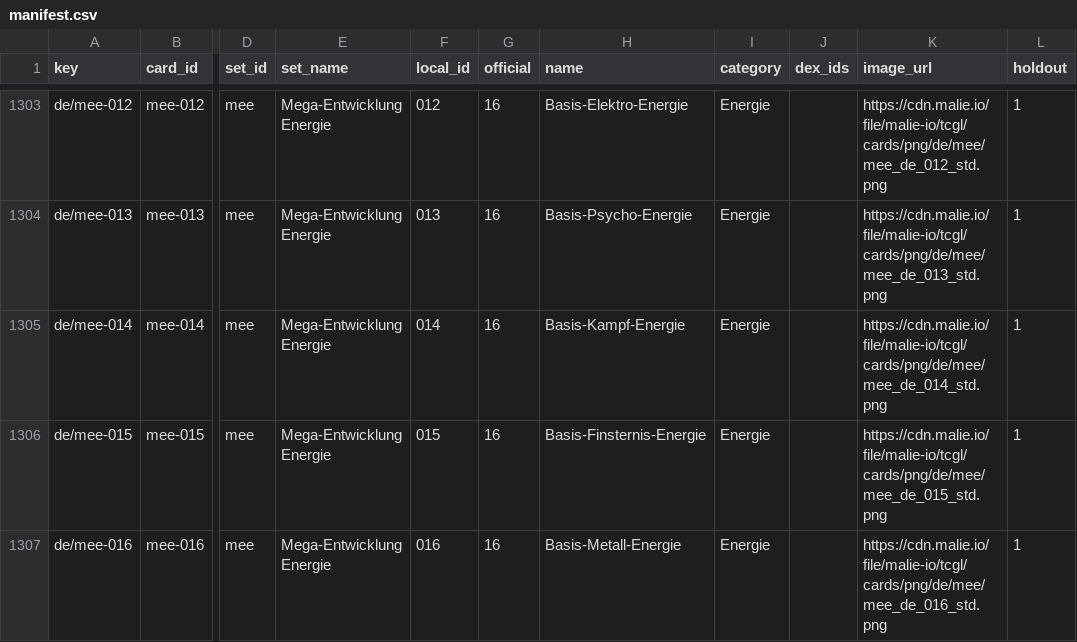
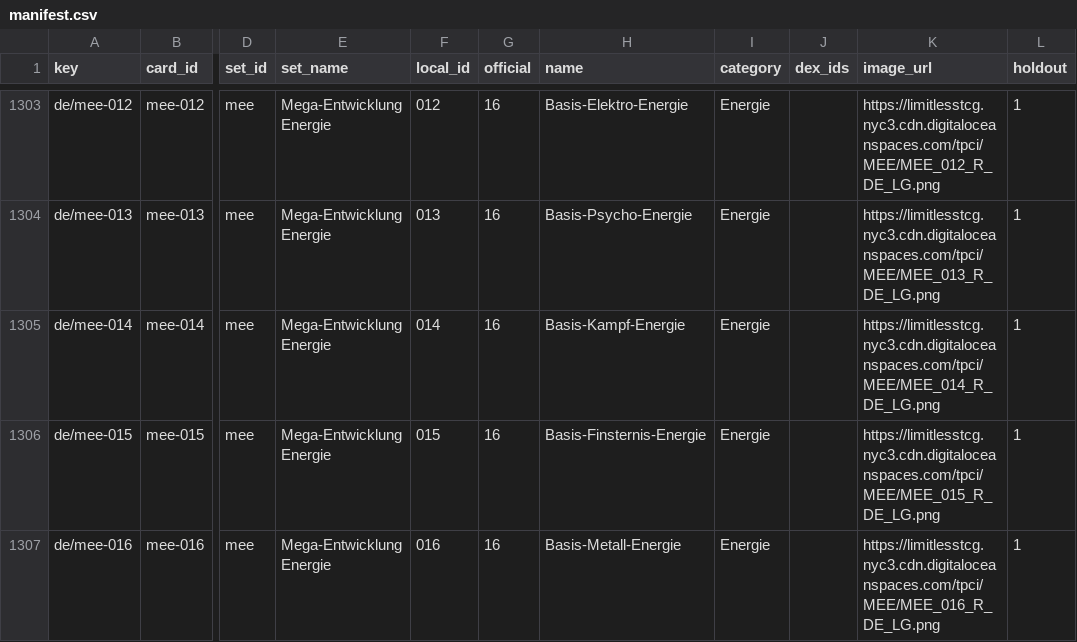
Before and after one commit to Fade97/pokemon-cards, a CSV file: ml/manifest.csv, drawn as a sheet; only a part is shown, gaps mark what is left out; the diff covers the shown part only; the diff names each change by its address in the sheet, - before the commit and + after, or states it on an @@ line.

```diff
--- a/ml/manifest.csv
+++ b/ml/manifest.csv
-K1303 (image_url): https://cdn.malie.io/file/malie-io/tcgl/cards/png/de/mee/mee_de_012_std.png
+K1303 (image_url): https://limitlesstcg.nyc3.cdn.digitaloceanspaces.com/tpci/MEE/MEE_012_R_DE_LG.png
-K1304 (image_url): https://cdn.malie.io/file/malie-io/tcgl/cards/png/de/mee/mee_de_013_std.png
+K1304 (image_url): https://limitlesstcg.nyc3.cdn.digitaloceanspaces.com/tpci/MEE/MEE_013_R_DE_LG.png
-K1305 (image_url): https://cdn.malie.io/file/malie-io/tcgl/cards/png/de/mee/mee_de_014_std.png
+K1305 (image_url): https://limitlesstcg.nyc3.cdn.digitaloceanspaces.com/tpci/MEE/MEE_014_R_DE_LG.png
-K1306 (image_url): https://cdn.malie.io/file/malie-io/tcgl/cards/png/de/mee/mee_de_015_std.png
+K1306 (image_url): https://limitlesstcg.nyc3.cdn.digitaloceanspaces.com/tpci/MEE/MEE_015_R_DE_LG.png
-K1307 (image_url): https://cdn.malie.io/file/malie-io/tcgl/cards/png/de/mee/mee_de_016_std.png
+K1307 (image_url): https://limitlesstcg.nyc3.cdn.digitaloceanspaces.com/tpci/MEE/MEE_016_R_DE_LG.png
```
Also changed, not shown: 27 edited cells elsewhere in this file, 9 other files.
